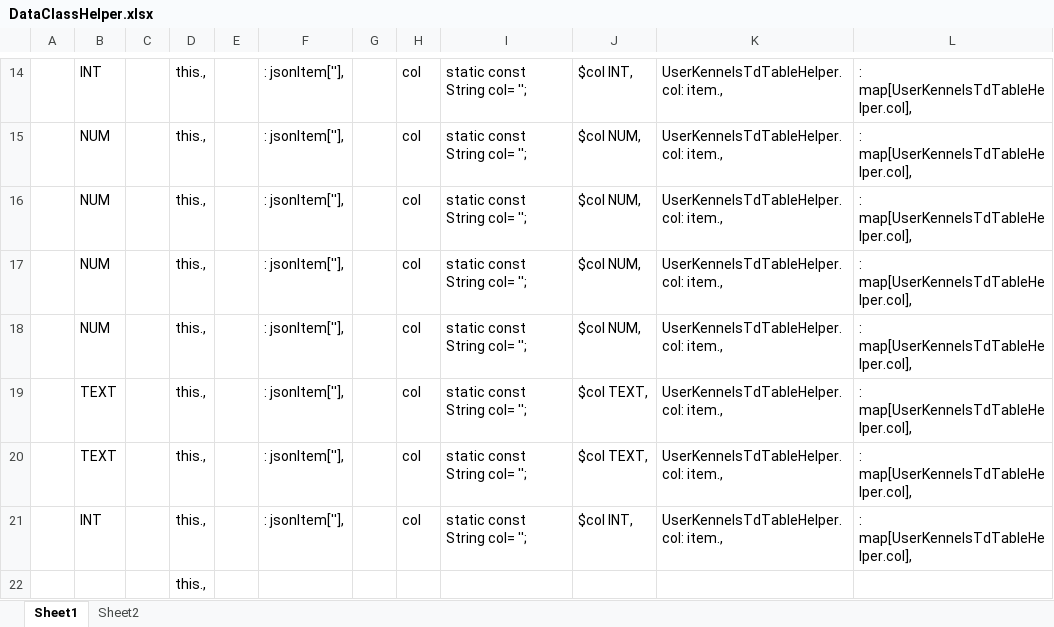
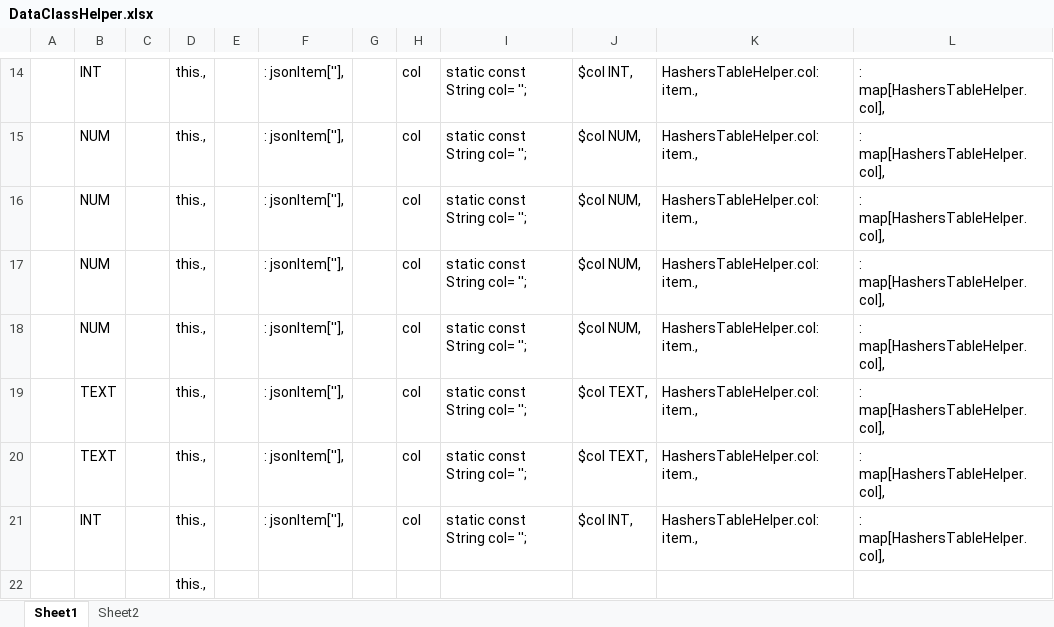
Before and after one commit to James-A-White/HarrierCentral, an Excel workbook: android/devHelpers/DataClassHelper.xlsx, sheet Sheet1, drawn as a sheet; only a part is shown, gaps mark what is left out; values as stored, in another font and other column widths than the file's, no borders; the diff covers the shown part only; the diff names each change by its address in the sheet, - before the commit and + after, or states it on an @@ line.

Commit message:
Intermediate: Moved hashers data into HC3 model

```diff
--- a/android/devHelpers/DataClassHelper.xlsx (sheet Sheet1)
+++ b/android/devHelpers/DataClassHelper.xlsx (sheet Sheet1)
-K14:K21: UserKennelsTdTableHelper.col: item.,
+K14:K21: HashersTableHelper.col: item.,
-L14:L21: : map[UserKennelsTdTableHelper.col],
+L14:L21: : map[HashersTableHelper.col],
```
Also changed, not shown: 11 added rows, 11 removed rows and 12 edited cells elsewhere in this sheet, formulas that keep their value, 17 other files.
